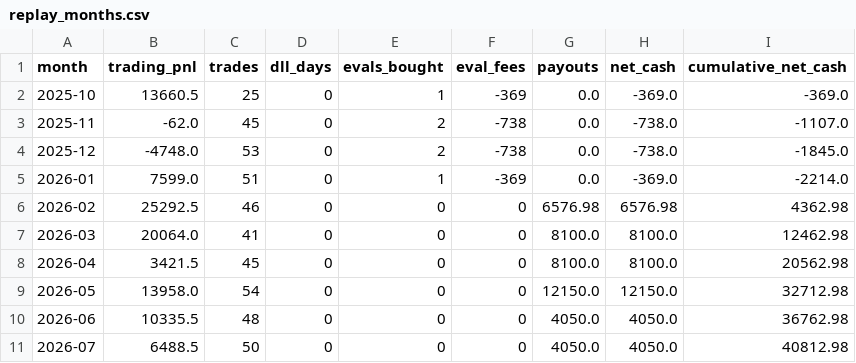
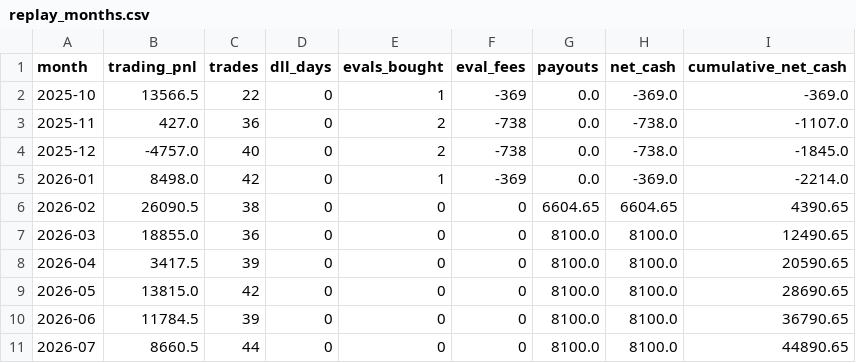
Before and after one commit to stevelevesque12-pixel/trading-strategies, a CSV file: tradeify_mix/results/account_selectflex150/replay_months.csv, drawn as a sheet; only a part is shown; the diff covers the shown part only.

```diff
--- a/tradeify_mix/results/account_selectflex150/replay_months.csv
+++ b/tradeify_mix/results/account_selectflex150/replay_months.csv
@@ -1,11 +1,11 @@
 month,trading_pnl,trades,dll_days,evals_bought,eval_fees,payouts,net_cash,cumulative_net_cash
-2025-10,13660.5,25,0,1,-369,0.0,-369.0,-369.0
-2025-11,-62.0,45,0,2,-738,0.0,-738.0,-1107.0
-2025-12,-4748.0,53,0,2,-738,0.0,-738.0,-1845.0
-2026-01,7599.0,51,0,1,-369,0.0,-369.0,-2214.0
-2026-02,25292.5,46,0,0,0,6576.98,6576.98,4362.98
-2026-03,20064.0,41,0,0,0,8100.0,8100.0,12462.98
-2026-04,3421.5,45,0,0,0,8100.0,8100.0,20562.98
-2026-05,13958.0,54,0,0,0,12150.0,12150.0,32712.98
-2026-06,10335.5,48,0,0,0,4050.0,4050.0,36762.98
-2026-07,6488.5,50,0,0,0,4050.0,4050.0,40812.98
+2025-10,13566.5,22,0,1,-369,0.0,-369.0,-369.0
+2025-11,427.0,36,0,2,-738,0.0,-738.0,-1107.0
+2025-12,-4757.0,40,0,2,-738,0.0,-738.0,-1845.0
+2026-01,8498.0,42,0,1,-369,0.0,-369.0,-2214.0
+2026-02,26090.5,38,0,0,0,6604.65,6604.65,4390.65
+2026-03,18855.0,36,0,0,0,8100.0,8100.0,12490.65
+2026-04,3417.5,39,0,0,0,8100.0,8100.0,20590.65
+2026-05,13815.0,42,0,0,0,8100.0,8100.0,28690.65
+2026-06,11784.5,39,0,0,0,8100.0,8100.0,36790.65
+2026-07,8660.5,44,0,0,0,8100.0,8100.0,44890.65
```
Also changed, not shown: 9 edited cells elsewhere in this file, tradeify_mix/results/account_selectflex150/replay_days.csv, tradeify_mix/results/account_selectflex150/replay_events.csv, 9 other files.
